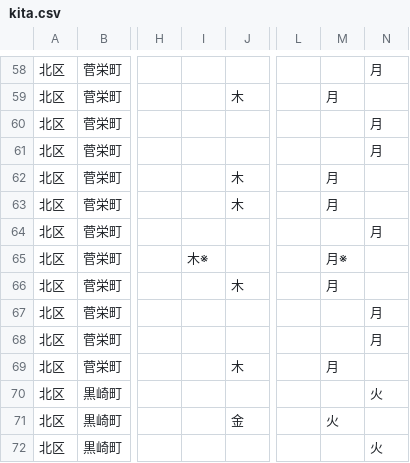
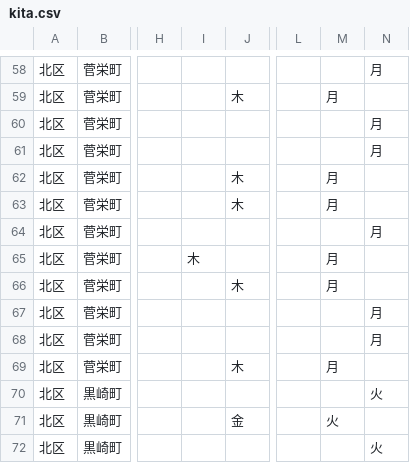
Before and after one commit to tadakazu1972/trashmap, a CSV file: kita.csv, drawn as a sheet; only a part is shown, gaps mark what is left out; the diff names each change by its address in the sheet, - before the commit and + after, or states it on an @@ line.

```diff
--- a/kita.csv
+++ b/kita.csv
-I65: 木※
+I65: 木
-M65: 月※
+M65: 月
```
Also changed, not shown: asahi.csv, fukushima.csv, 7 other files.
